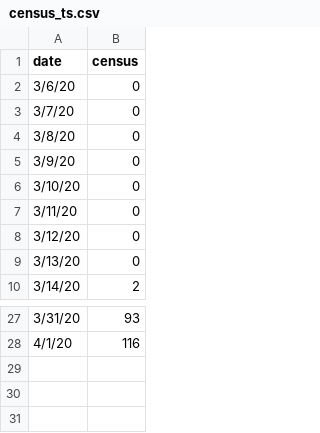
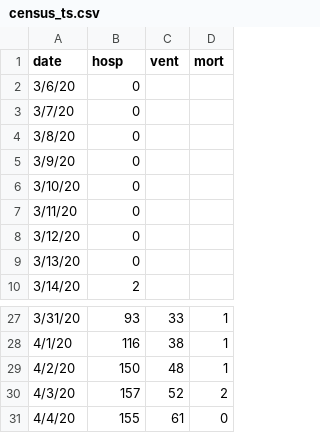
Before and after one commit to pennsignals/bayes-chime, a CSV file: data/census_ts.csv, drawn as a sheet; only a part is shown, gaps mark what is left out; the diff names each change by its address in the sheet, - before the commit and + after, or states it on an @@ line.

```diff
--- a/data/census_ts.csv
+++ b/data/census_ts.csv
+column C (vent), rows 27-28: 33 | 38
+column D (mort), rows 27-28: 1 | 1
-B1: census
+B1: hosp
+row 29: 4/2/20 | 150 | 48 | 1
+row 30: 4/3/20 | 157 | 52 | 2
+row 31: 4/4/20 | 155 | 61 | 0
```
Also changed, not shown: data/parameters.csv, 7 other files.
